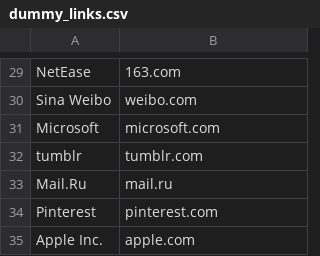
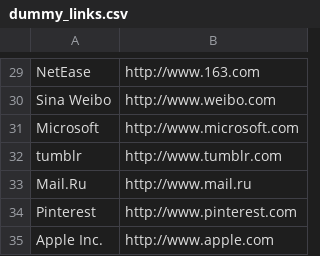
Before and after one commit to hwilliams11/Python-Image-Detect, a CSV file: UI Project/UI Project/dummy_links.csv, drawn as a sheet; only a part is shown, gaps mark what is left out; the diff covers the shown part only; the diff names each change by its address in the sheet, - before the commit and + after, or states it on an @@ line.

```diff
--- a/UI Project/UI Project/dummy_links.csv
+++ b/UI Project/UI Project/dummy_links.csv
-B29: 163.com
+B29: http://www.163.com
-B30: weibo.com
+B30: http://www.weibo.com
-B31: microsoft.com
+B31: http://www.microsoft.com
-B32: tumblr.com
+B32: http://www.tumblr.com
-B33: mail.ru
+B33: http://www.mail.ru
-B34: pinterest.com
+B34: http://www.pinterest.com
-B35: apple.com
+B35: http://www.apple.com
```
Also changed, not shown: 27 edited cells elsewhere in this file, 2 other files.
